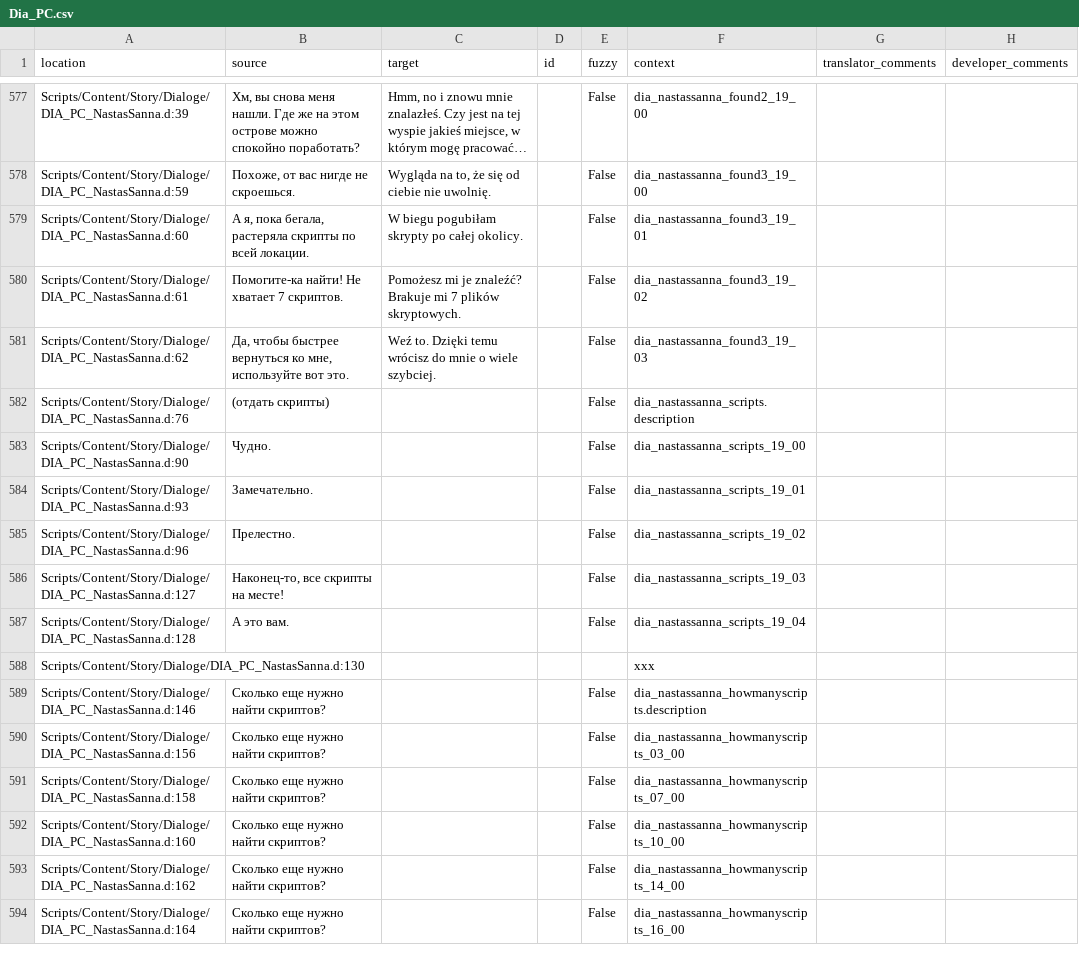
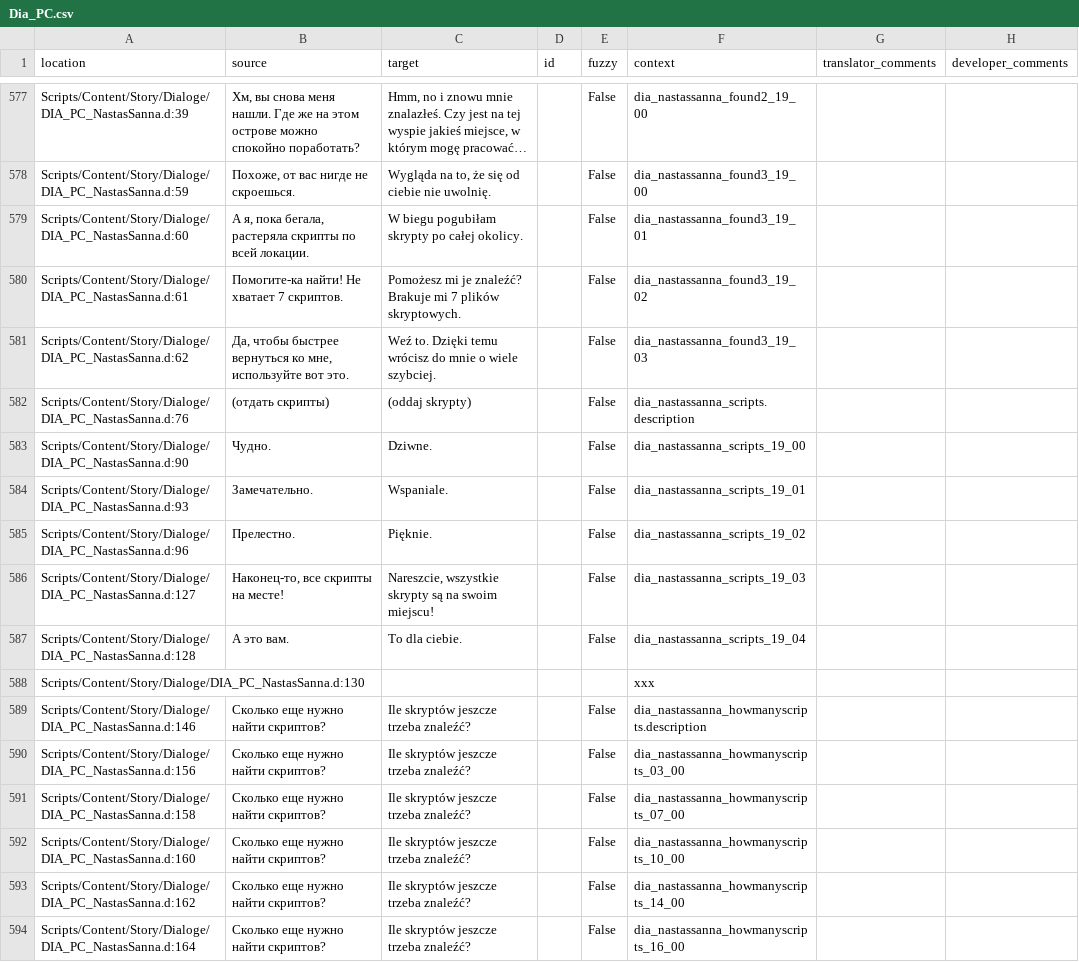
Before and after one commit to auronen/Mushroomers-Gothic-II-NoR-Mod-, a CSV file: .translations/pl/Dia_PC.csv, drawn as a sheet; only a part is shown, gaps mark what is left out; long unchanged cells end in …; the diff covers the shown part only.

Commit message:
Translated using Weblate (Polish)
Currently translated at 88.8% (568 of 639 strings)

Translation: Mushroomers/Dia_PC
Translate-URL: http://weblate.cokoliv.eu/projects/mushroomers/dia_pc/pl/

```diff
--- a/.translations/pl/Dia_PC.csv
+++ b/.translations/pl/Dia_PC.csv
@@ -581,14 +581,14 @@
 "Scripts/Content/Story/Dialoge/DIA_PC_NastasSanna.d:62","Да, чтобы быстрее вернуться ко мне, используйте вот это.","Weź to. Dzięki temu wrócisz do mnie o wiele szybciej.","","False","dia_nastassanna_found3_19_03","",""
-"Scripts/Content/Story/Dialoge/DIA_PC_NastasSanna.d:76","(отдать скрипты)","","","False","dia_nastassanna_scripts.description","",""
-"Scripts/Content/Story/Dialoge/DIA_PC_NastasSanna.d:90","Чудно.","","","False","dia_nastassanna_scripts_19_00","",""
-"Scripts/Content/Story/Dialoge/DIA_PC_NastasSanna.d:93","Замечательно.","","","False","dia_nastassanna_scripts_19_01","",""
-"Scripts/Content/Story/Dialoge/DIA_PC_NastasSanna.d:96","Прелестно.","","","False","dia_nastassanna_scripts_19_02","",""
-"Scripts/Content/Story/Dialoge/DIA_PC_NastasSanna.d:127","Наконец-то, все скрипты на месте!","","","False","dia_nastassanna_scripts_19_03","",""
-"Scripts/Content/Story/Dialoge/DIA_PC_NastasSanna.d:128","А это вам.","","","False","dia_nastassanna_scripts_19_04","",""
+"Scripts/Content/Story/Dialoge/DIA_PC_NastasSanna.d:76","(отдать скрипты)","(oddaj skrypty)","","False","dia_nastassanna_scripts.description","",""
+"Scripts/Content/Story/Dialoge/DIA_PC_NastasSanna.d:90","Чудно.","Dziwne.","","False","dia_nastassanna_scripts_19_00","",""
+"Scripts/Content/Story/Dialoge/DIA_PC_NastasSanna.d:93","Замечательно.","Wspaniale.","","False","dia_nastassanna_scripts_19_01","",""
+"Scripts/Content/Story/Dialoge/DIA_PC_NastasSanna.d:96","Прелестно.","Pięknie.","","False","dia_nastassanna_scripts_19_02","",""
+"Scripts/Content/Story/Dialoge/DIA_PC_NastasSanna.d:127","Наконец-то, все скрипты на месте!","Nareszcie, wszystkie skrypty są na swoim miejscu!","","False","dia_nastassanna_scripts_19_03","",""
+"Scripts/Content/Story/Dialoge/DIA_PC_NastasSanna.d:128","А это вам.","To dla ciebie.","","False","dia_nastassanna_scripts_19_04","",""
 "Scripts/Content/Story/Dialoge/DIA_PC_NastasSanna.d:130","","","","","xxx","",""
-"Scripts/Content/Story/Dialoge/DIA_PC_NastasSanna.d:146","Сколько еще нужно найти скриптов?","","","False","dia_nastassanna_howmanyscripts.description","",""
-"Scripts/Content/Story/Dialoge/DIA_PC_NastasSanna.d:156","Сколько еще нужно найти скриптов?","","","False","dia_nastassanna_howmanyscripts_03_00","",""
-"Scripts/Content/Story/Dialoge/DIA_PC_NastasSanna.d:158","Сколько еще нужно найти скриптов?","","","False","dia_nastassanna_howmanyscripts_07_00","",""
-"Scripts/Content/Story/Dialoge/DIA_PC_NastasSanna.d:160","Сколько еще нужно найти скриптов?","","","False","dia_nastassanna_howmanyscripts_10_00","",""
-"Scripts/Content/Story/Dialoge/DIA_PC_NastasSanna.d:162","Сколько еще нужно найти скриптов?","","","False","dia_nastassanna_howmanyscripts_14_00","",""
-"Scripts/Content/Story/Dialoge/DIA_PC_NastasSanna.d:164","Сколько еще нужно найти скриптов?","","","False","dia_nastassanna_howmanyscripts_16_00","",""
+"Scripts/Content/Story/Dialoge/DIA_PC_NastasSanna.d:146","Сколько еще нужно найти скриптов?","Ile skryptów jeszcze trzeba znaleźć?","","False","dia_nastassanna_howmanyscripts.description","",""
+"Scripts/Content/Story/Dialoge/DIA_PC_NastasSanna.d:156","Сколько еще нужно найти скриптов?","Ile skryptów jeszcze trzeba znaleźć?","","False","dia_nastassanna_howmanyscripts_03_00","",""
+"Scripts/Content/Story/Dialoge/DIA_PC_NastasSanna.d:158","Сколько еще нужно найти скриптов?","Ile skryptów jeszcze trzeba znaleźć?","","False","dia_nastassanna_howmanyscripts_07_00","",""
+"Scripts/Content/Story/Dialoge/DIA_PC_NastasSanna.d:160","Сколько еще нужно найти скриптов?","Ile skryptów jeszcze trzeba znaleźć?","","False","dia_nastassanna_howmanyscripts_10_00","",""
+"Scripts/Content/Story/Dialoge/DIA_PC_NastasSanna.d:162","Сколько еще нужно найти скриптов?","Ile skryptów jeszcze trzeba znaleźć?","","False","dia_nastassanna_howmanyscripts_14_00","",""
+"Scripts/Content/Story/Dialoge/DIA_PC_NastasSanna.d:164","Сколько еще нужно найти скриптов?","Ile skryptów jeszcze trzeba znaleźć?","","False","dia_nastassanna_howmanyscripts_16_00","",""
```
Also changed, not shown: 13 edited cells elsewhere in this file.
